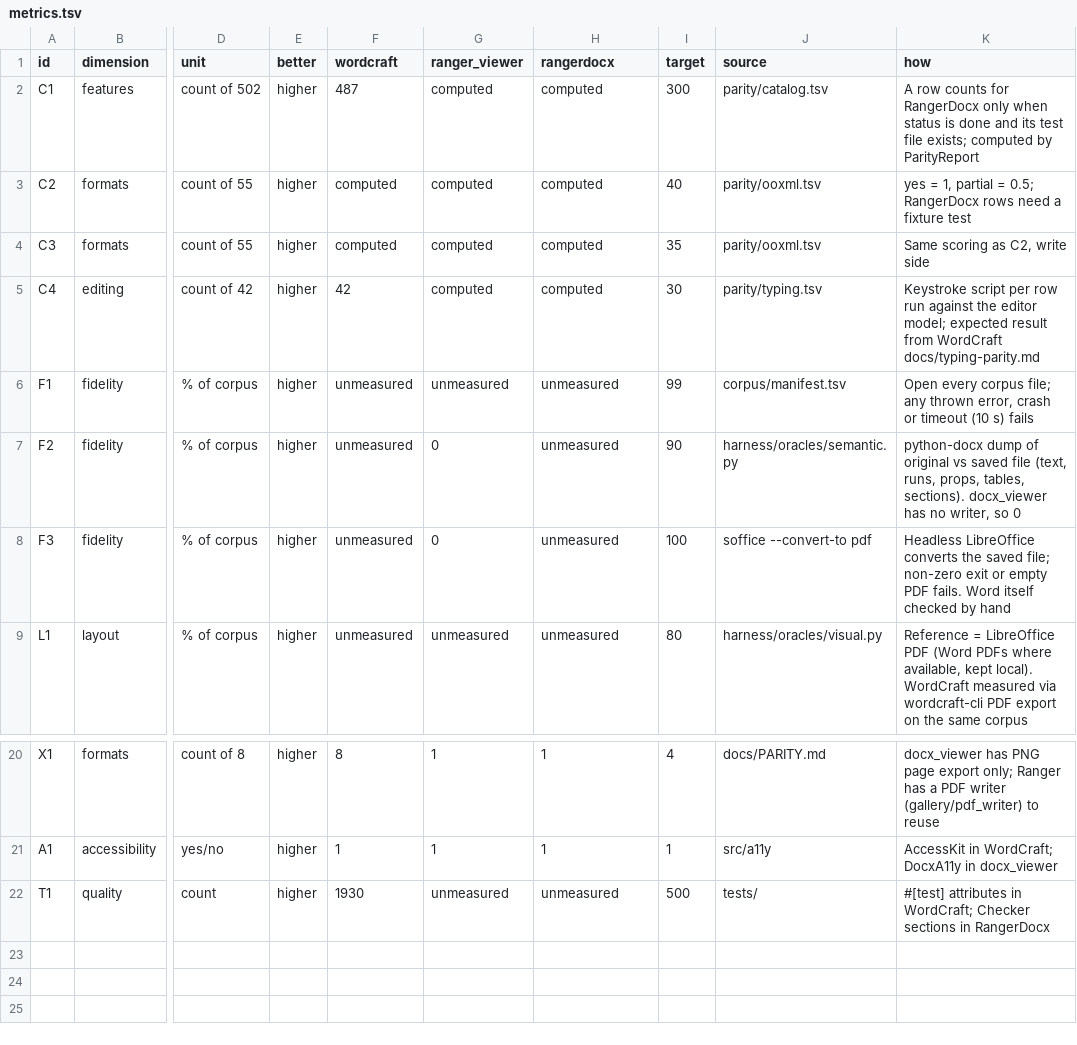
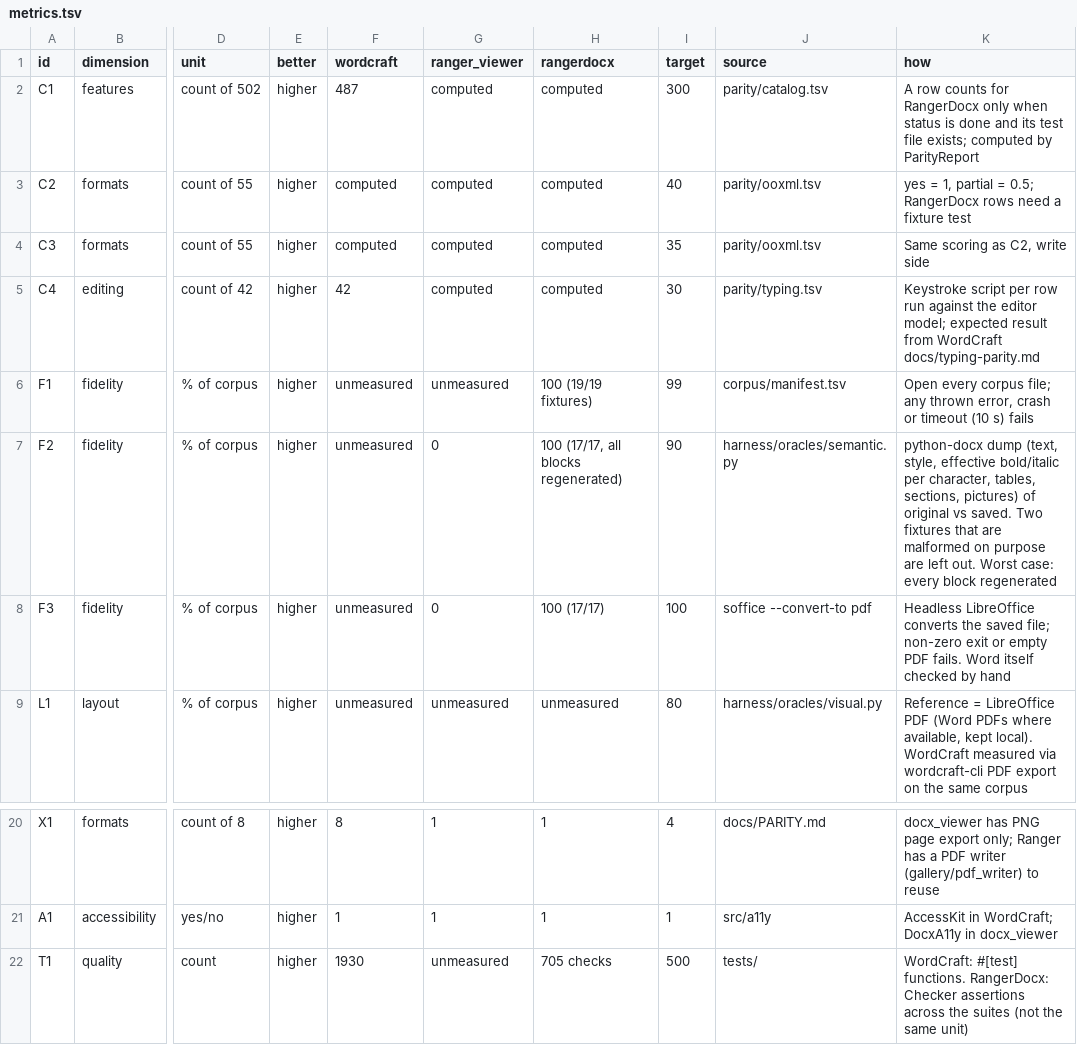
Before and after one commit to terotests/RangerDocx, a TSV file: parity/metrics.tsv, drawn as a sheet; only a part is shown, gaps mark what is left out; the diff names each change by its address in the sheet, - before the commit and + after, or states it on an @@ line.

```diff
--- a/parity/metrics.tsv
+++ b/parity/metrics.tsv
-H6 (rangerdocx): unmeasured
+H6 (rangerdocx): 100 (19/19 fixtures)
-H7 (rangerdocx): unmeasured
+H7 (rangerdocx): 100 (17/17, all blocks regenerated)
-K7 (how): python-docx dump of original vs saved file (text, runs, props, tables, sections). docx_viewer has no writer, so 0
+K7 (how): python-docx dump (text, style, effective bold/italic per character, tables, sections, pictures) of original vs saved. Two fixtures that are malformed on purpose are left out. Worst case: every block regenerated
-H8 (rangerdocx): unmeasured
+H8 (rangerdocx): 100 (17/17)
-H22 (rangerdocx): unmeasured
+H22 (rangerdocx): 705 checks
-K22 (how): #[test] attributes in WordCraft; Checker sections in RangerDocx
+K22 (how): WordCraft: #[test] functions. RangerDocx: Checker assertions across the suites (not the same unit)
```
Also changed, not shown: parity/catalog.tsv, parity/ooxml.tsv, 15 other files.
